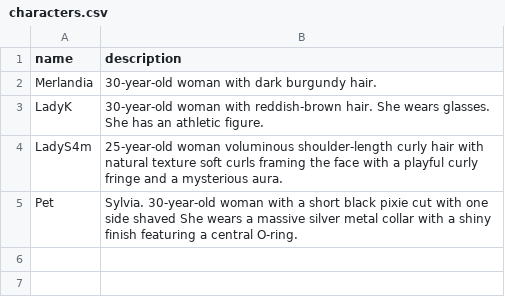
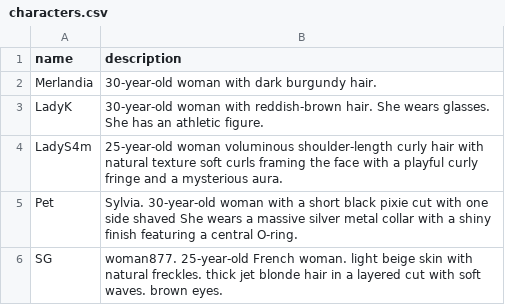
Before and after one commit to sschleis/sschl-comfyui-notes, a CSV file: py/data/characters.csv, drawn as a sheet; the diff names each change by its address in the sheet, - before the commit and + after, or states it on an @@ line.

Commit message:
SG

```diff
--- a/py/data/characters.csv
+++ b/py/data/characters.csv
+row 6: SG | woman877. 25-year-old French woman. light beige skin with natural freckles. thick jet blonde hair in a layered cut with soft waves. brown eyes.
```
